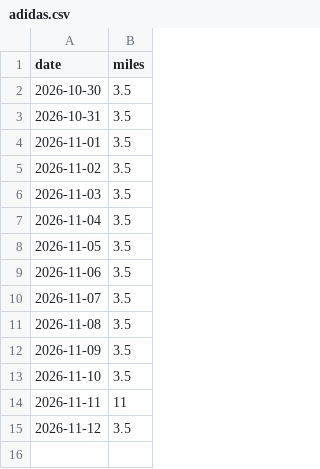
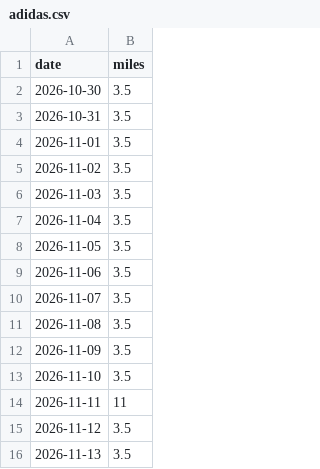
Before and after one commit to webscraper1993/scraper, a CSV file: history/adidas.csv, drawn as a sheet; the diff names each change by its address in the sheet, - before the commit and + after, or states it on an @@ line.

```diff
--- a/history/adidas.csv
+++ b/history/adidas.csv
+row 16: 2026-11-13 | 3.5
```
Also changed, not shown: history/apple.csv, history/away.csv, 5 other files.
